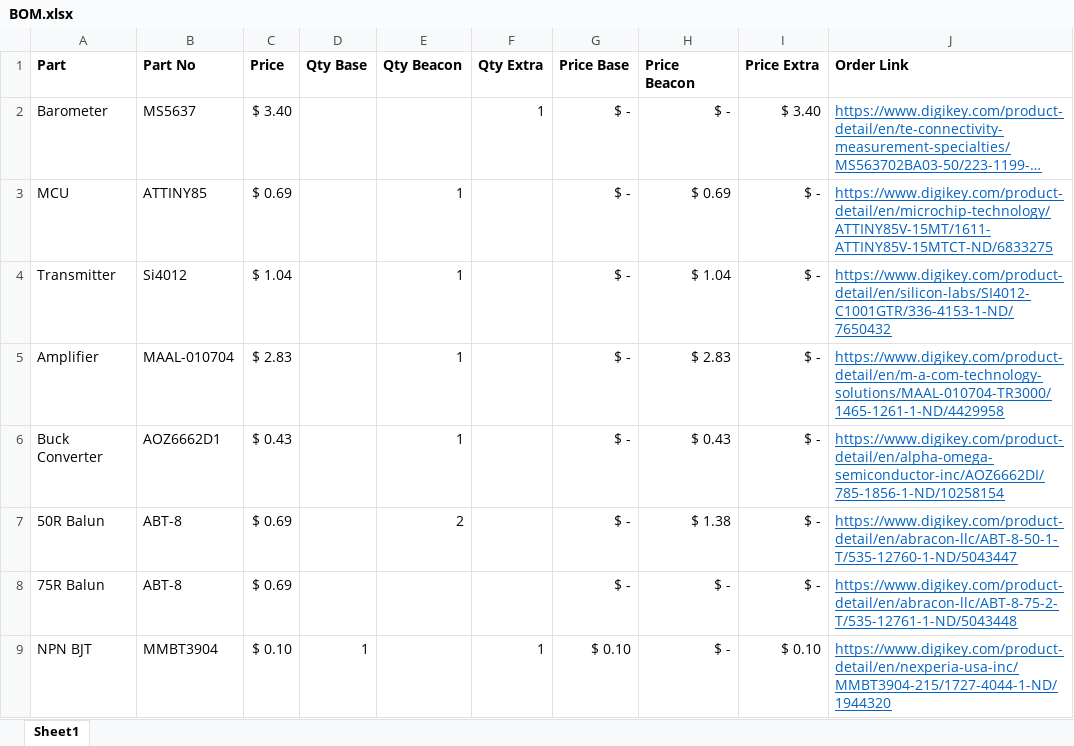
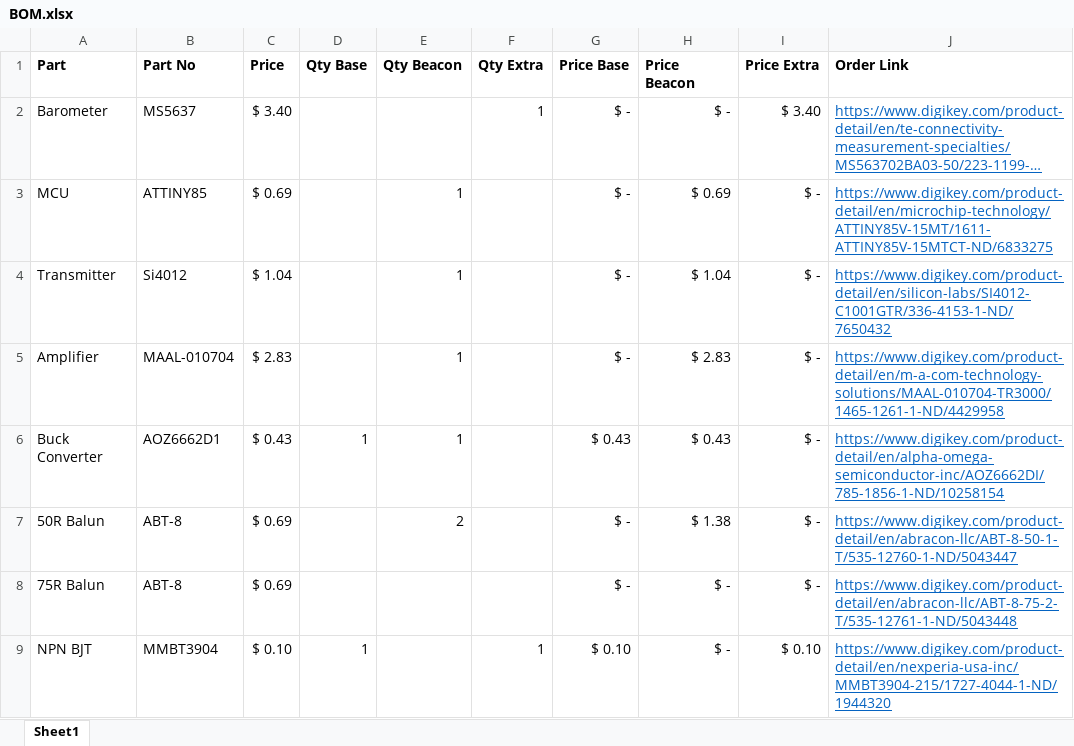
Before and after one commit to zachdeibert/radio-tracker, an Excel workbook: BOM.xlsx, sheet Sheet1, drawn as a sheet; only a part is shown; long unchanged cells end in …; values as stored, in another font and other column widths than the file's, no borders; the diff covers the shown part only; the diff names each change by its address in the sheet, - before the commit and + after, or states it on an @@ line.

```diff
--- a/BOM.xlsx (sheet Sheet1)
+++ b/BOM.xlsx (sheet Sheet1)
-D6 (Qty Base): (empty)
+D6 (Qty Base): 1
-G6 (Price Base): $ -
+G6 (Price Base): $ 0.43
```
Also changed, not shown: 2 added rows, 1 removed row and 2 edited cells elsewhere in this sheet, Pin Mapping.xlsx, 2 other files.
